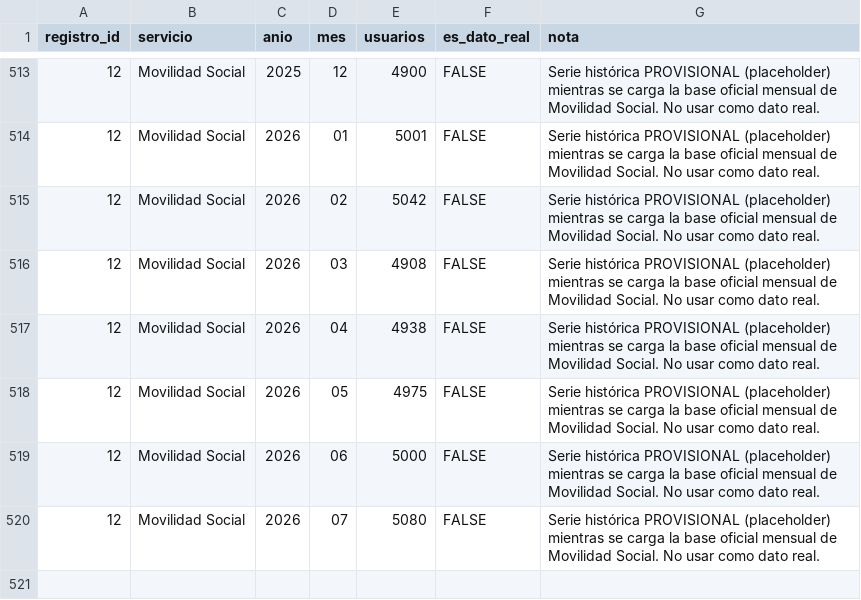
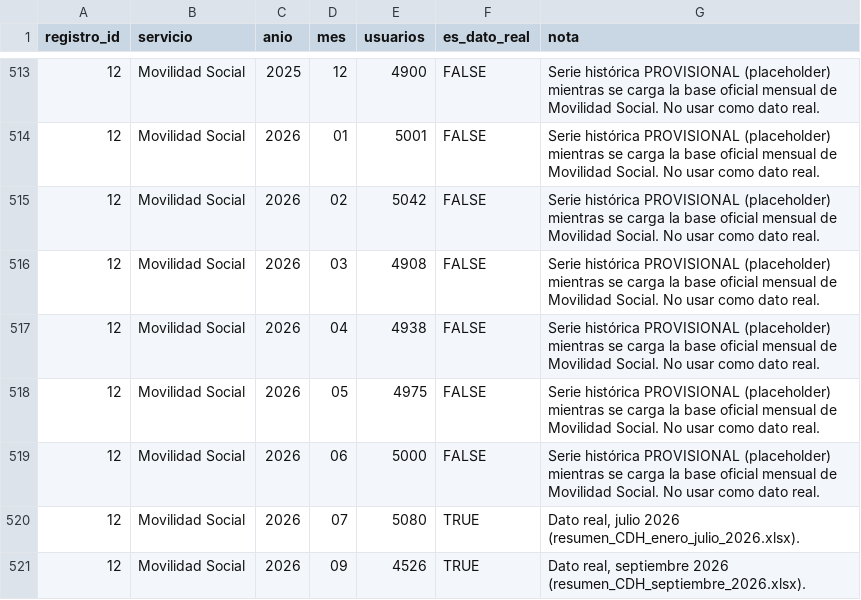
Before and after one commit to SGDE-indicadores/test, a CSV file: datos/kpis/proteccion_social/series_historicas_servicios.csv, drawn as a sheet; only a part is shown, gaps mark what is left out.

```diff
--- a/datos/kpis/proteccion_social/series_historicas_servicios.csv
+++ b/datos/kpis/proteccion_social/series_historicas_servicios.csv
@@ -519,2 +519,3 @@ registro_id,servicio,anio,mes,usuarios,es_dato_real,nota
 12,Movilidad Social,2026,06,5000,FALSE,Serie histórica PROVISIONAL (placeholder) mientras se carga la base oficial mensual de Movilidad Social. No usar como dato real.
-12,Movilidad Social,2026,07,5080,FALSE,Serie histórica PROVISIONAL (placeholder) mientras se carga la base oficial mensual de Movilidad Social. No usar como dato real.
+12,Movilidad Social,2026,07,5080,TRUE,"Dato real, julio 2026 (resumen_CDH_enero_julio_2026.xlsx)."
+12,Movilidad Social,2026,09,4526,TRUE,"Dato real, septiembre 2026 (resumen_CDH_septiembre_2026.xlsx)."
```
Also changed, not shown: datos/kpis/kpi_proteccion_social.csv, datos/kpis/movilidad_social/caracterizacion_cdh_movilidad.csv, 5 other files.
